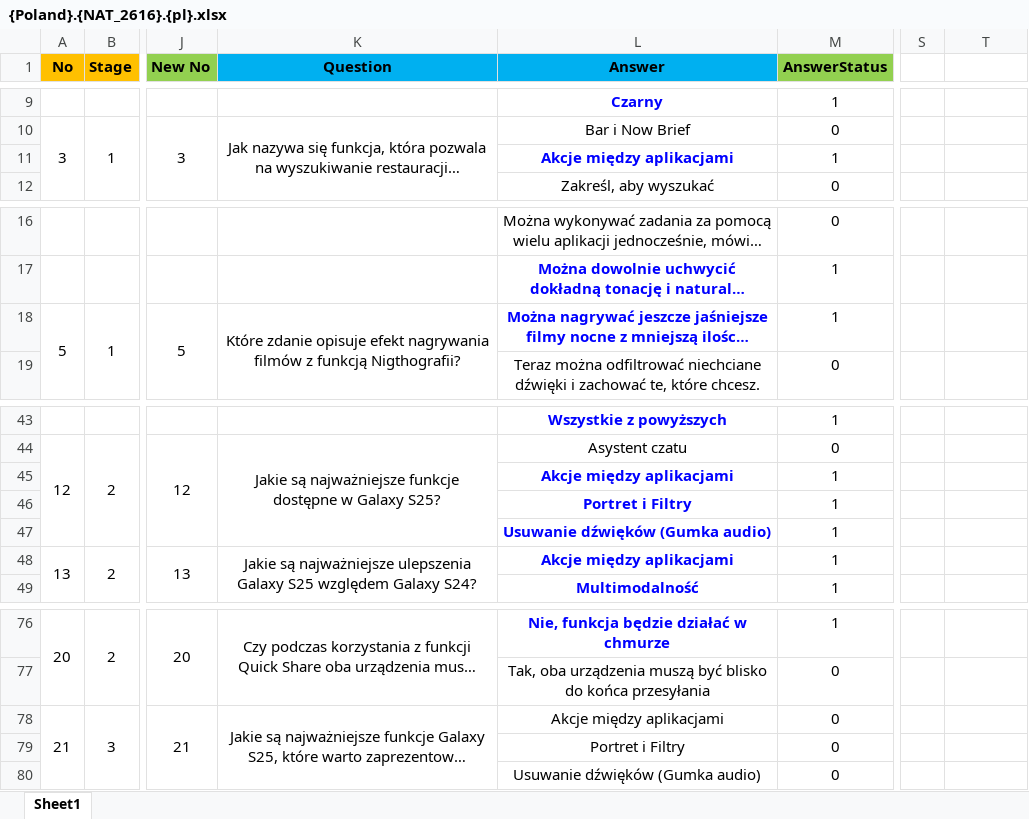
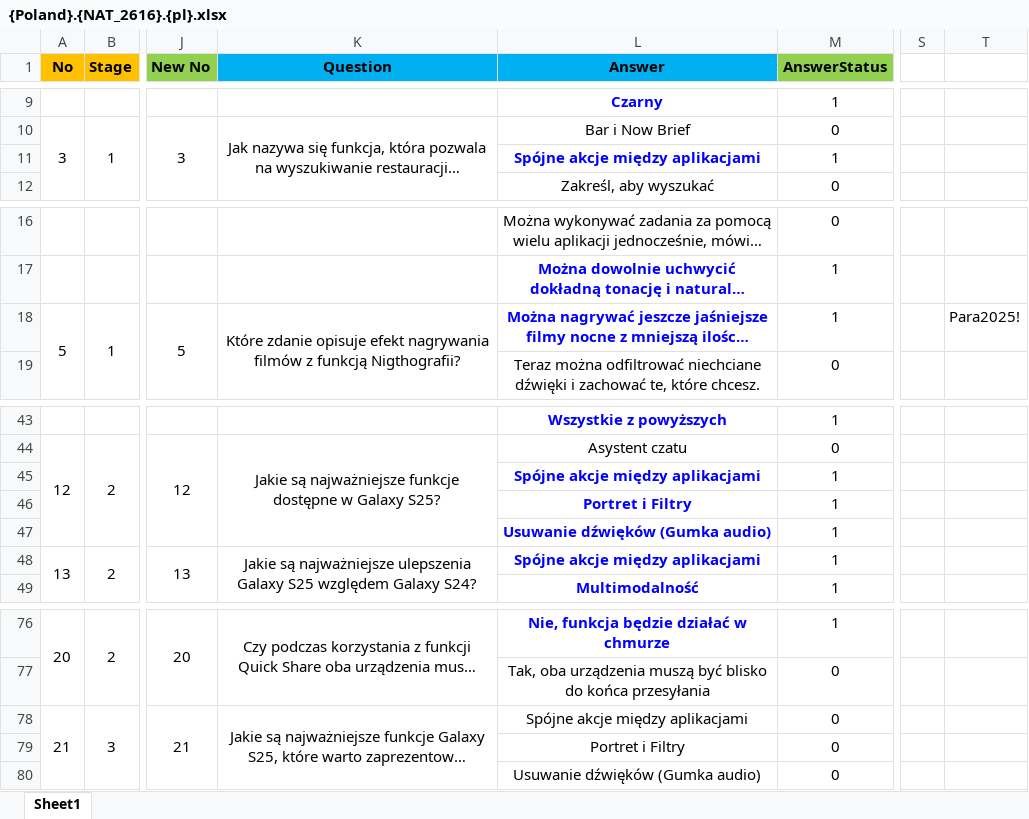
Before and after one commit to jaerinjaerin/S-Certification-Gamification, an Excel workbook: upload_seed_data/data/origins/v3/{Poland}.{NAT_2616}.{pl}.xlsx, sheet Sheet1, drawn as a sheet; only a part is shown, gaps mark what is left out; long unchanged cells end in …; values as stored, in another font and other column widths than the file's, no borders; the diff names each change by its address in the sheet, - before the commit and + after, or states it on an @@ line.

```diff
--- a/upload_seed_data/data/origins/v3/{Poland}.{NAT_2616}.{pl}.xlsx (sheet Sheet1)
+++ b/upload_seed_data/data/origins/v3/{Poland}.{NAT_2616}.{pl}.xlsx (sheet Sheet1)
-L11 (Answer): Akcje między aplikacjami
+L11 (Answer): Spójne akcje między aplikacjami
-T18: (empty)
+T18: Para2025!
-L45 (Answer): Akcje między aplikacjami
+L45 (Answer): Spójne akcje między aplikacjami
-L48 (Answer): Akcje między aplikacjami
+L48 (Answer): Spójne akcje między aplikacjami
-L78 (Answer): Akcje między aplikacjami
+L78 (Answer): Spójne akcje między aplikacjami
```
Also changed, not shown: upload_seed_data/data/origins/v3/{Albania}.{NAT_2008}.{sq}.xlsx, upload_seed_data/data/origins/v3/{Singapore}.{NAT_2702}.{en-US}.xlsx, 8 other files.
